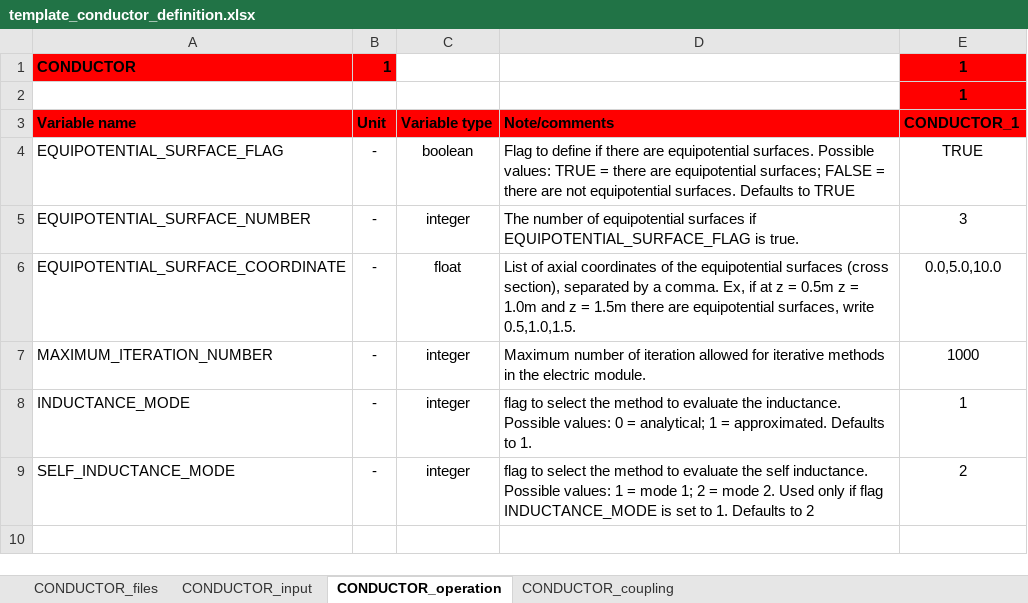
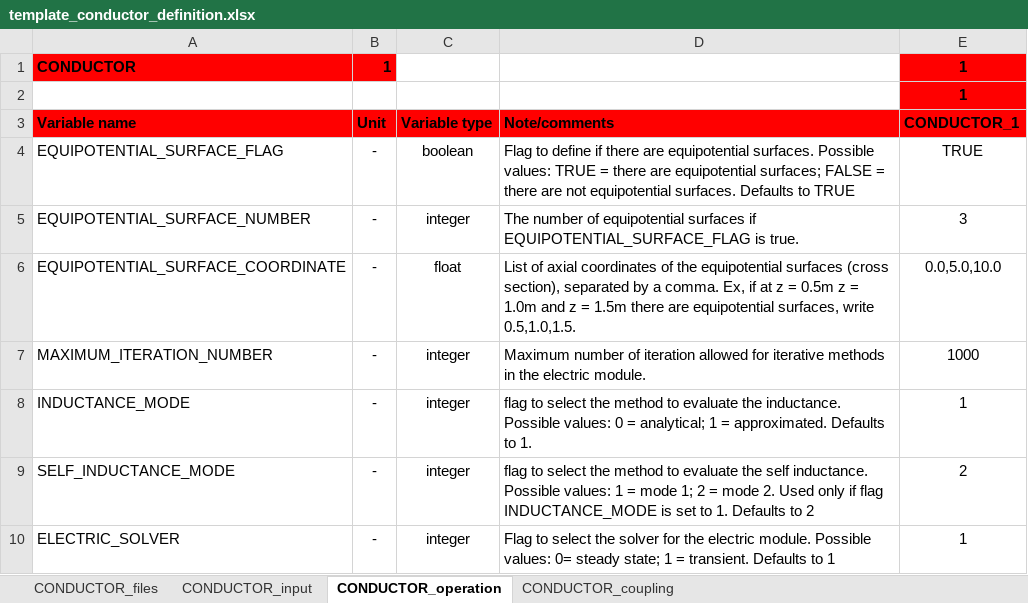
Before and after one commit to MAHTEP/OPENSC2, an Excel workbook: source_code/input_files/input_file_template/template_conductor_definition.xlsx, sheet CONDUCTOR_operation, drawn as a sheet; values as stored, in another font and other column widths than the file's, no borders; the diff names each change by its address in the sheet, - before the commit and + after, or states it on an @@ line.

Commit message:
feat!: new input variable in sheet CONDUCTOR_operation of file conductor_definition
Variable ELECTRIC_SOLVER allows user to specifiy if the electric problem should be solved appliyng steady state or transient solution tecniques.

```diff
--- a/source_code/input_files/input_file_template/template_conductor_definition.xlsx (sheet CONDUCTOR_operation)
+++ b/source_code/input_files/input_file_template/template_conductor_definition.xlsx (sheet CONDUCTOR_operation)
+row 10: ELECTRIC_SOLVER | - | integer | Flag to select the solver for the electric module. Possible values: 0= steady state; 1 = transient. Defaults to 1 | 1
```
